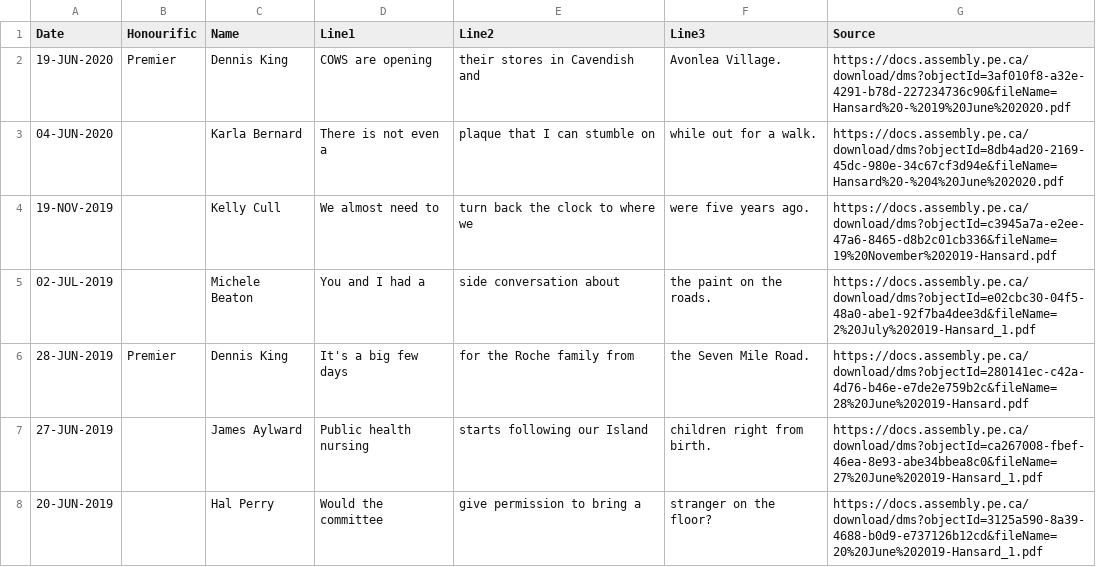
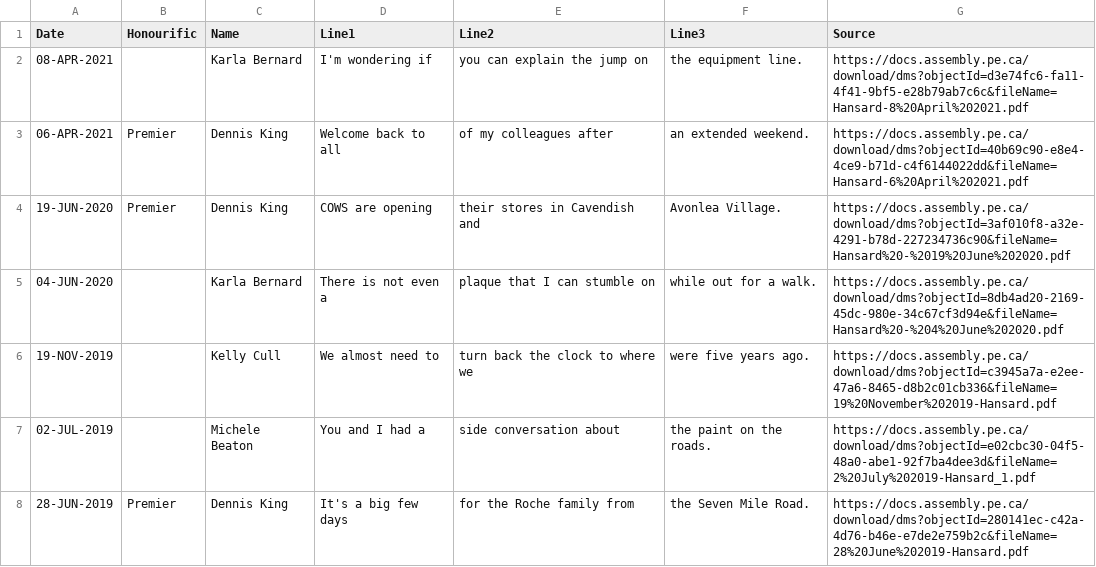
Before and after one commit to codetojoy/pei-poli-haiku, a CSV file: haikus.csv, drawn as a sheet; only a part is shown; the shorter side is filled out with more unchanged rows; the diff names each change by its address in the sheet, - before the commit and + after, or states it on an @@ line.

Commit message:
incremental update Sun 31 Oct 2021 12:11:43 ADT

```diff
--- a/haikus.csv
+++ b/haikus.csv
+row 2: 08-APR-2021 |  | Karla Bernard | I'm wondering if | you can explain the jump on | the equipment line. | https://docs.assembly.pe.ca/download/dms?objectId=d3e74fc6-fa11-4f41-9bf5-e28b79ab7c6c&fileName=Hansard-8%20April%202021.pdf
+row 3: 06-APR-2021 | Premier | Dennis King | Welcome back to all | of my colleagues after | an extended weekend. | https://docs.assembly.pe.ca/download/dms?objectId=40b69c90-e8e4-4ce9-b71d-c4f6144022dd&fileName=Hansard-6%20April%202021.pdf
```
